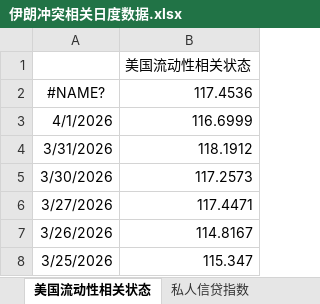
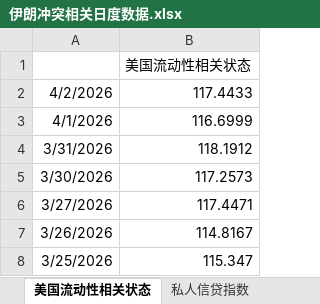
Before and after one commit to DarkSide-Moon/IronDashboard, an Excel workbook: 伊朗冲突相关日度数据.xlsx, sheet 美国流动性相关状态, drawn as a sheet; only a part is shown; values as stored, in another font and other column widths than the file's, no borders; removed rows and columns are numbered as before the commit, all else as after; the diff names each change by its address in the sheet, - before the commit and + after, or states it on an @@ line.

```diff
--- a/伊朗冲突相关日度数据.xlsx (sheet 美国流动性相关状态)
+++ b/伊朗冲突相关日度数据.xlsx (sheet 美国流动性相关状态)
-row 2: #NAME? | 117.4536
+row 2: 4/2/2026 | 117.4433
```
Also changed, not shown: sheet 美国通胀预期, sheet 高收益债利差, sheet 原油波动率, sheet 私人信贷指数, sheet 花旗风险厌恶指数, sheet 霍尔木兹海峡油轮通过数量, 1 more sheet.
